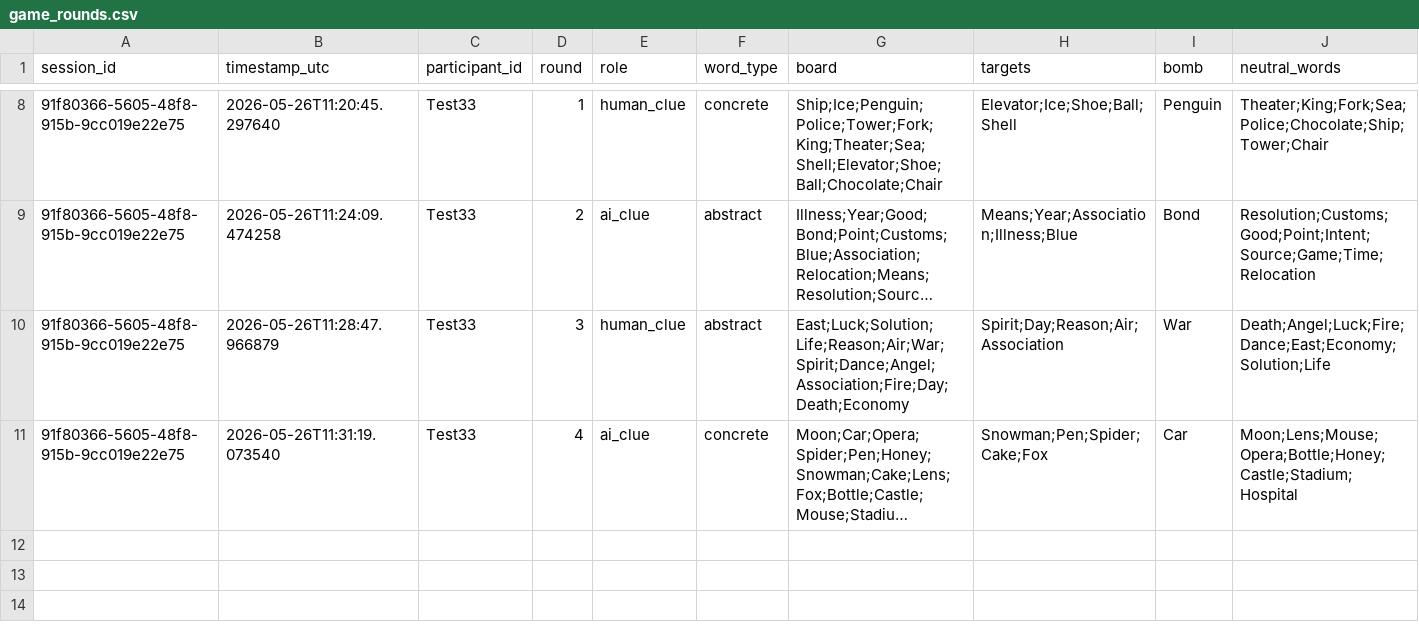
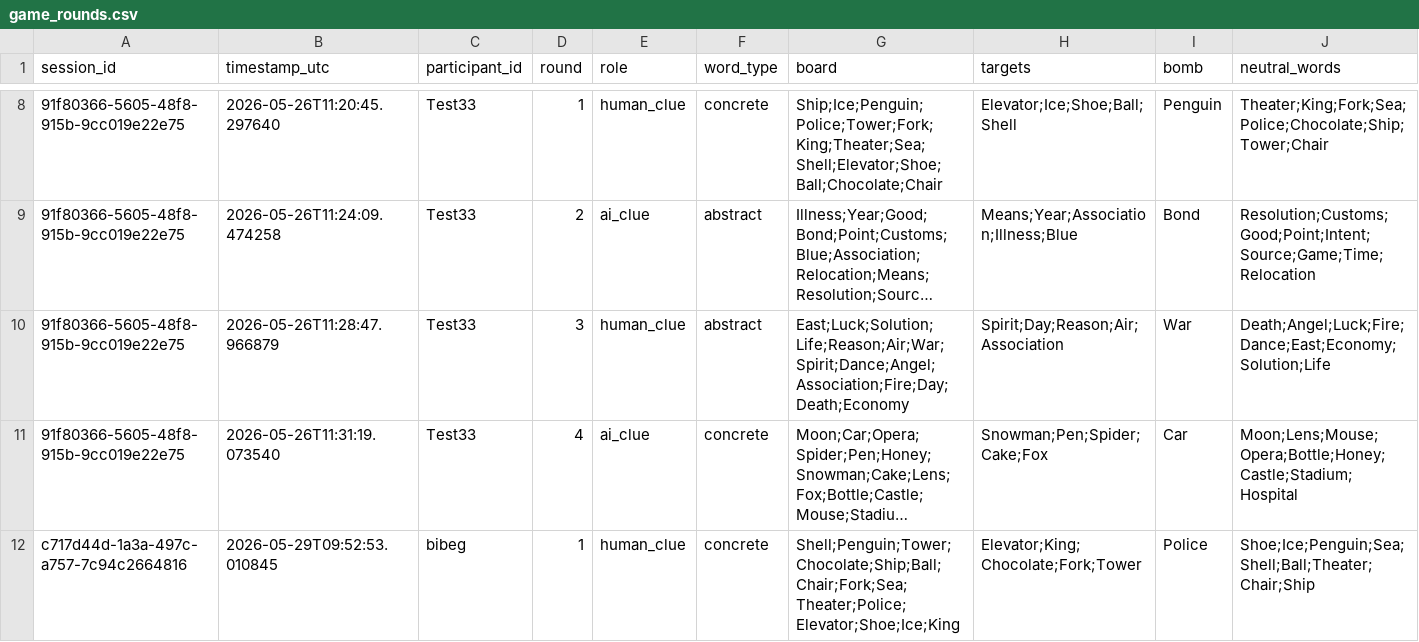
Before and after one commit to Shima1994/human-ai-game, a CSV file: data/game_rounds.csv, drawn as a sheet; only a part is shown, gaps mark what is left out; long unchanged cells end in …; rows hold the shown columns only; the diff names each change by its address in the sheet, - before the commit and + after, or states it on an @@ line.

Commit message:
Append word game round data

```diff
--- a/data/game_rounds.csv
+++ b/data/game_rounds.csv
+row 12: c717d44d-1a3a-497c-a757-7c94c2664816 | 2026-05-29T09:52:53.010845 | bibeg | 1 | human_clue | concrete | Shell;Penguin;Tower;Chocolate;Ship;Ball;Chair;Fork;Sea;Theater;Police;Elevator;Shoe;Ice;King | Elevator;King;Chocolate;Fork;Tower | Police | Shoe;Ice;Penguin;Sea;Shell;Ball;Theater;Chair;Ship
```
